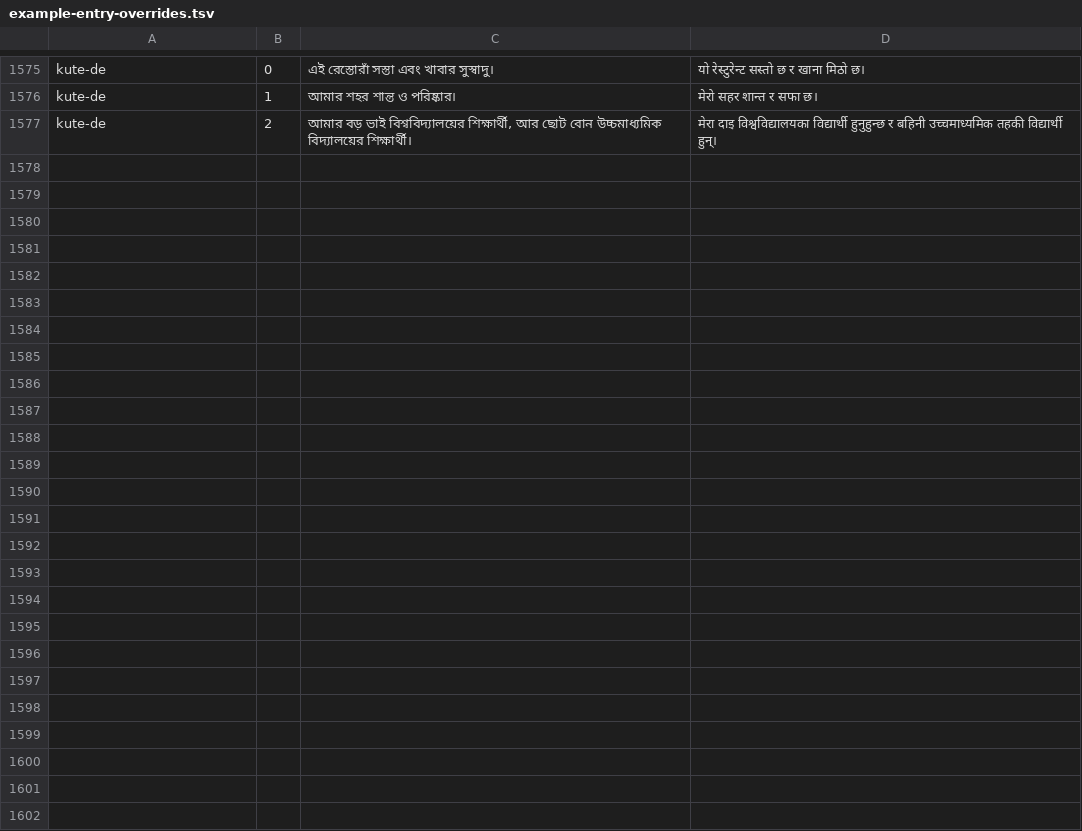
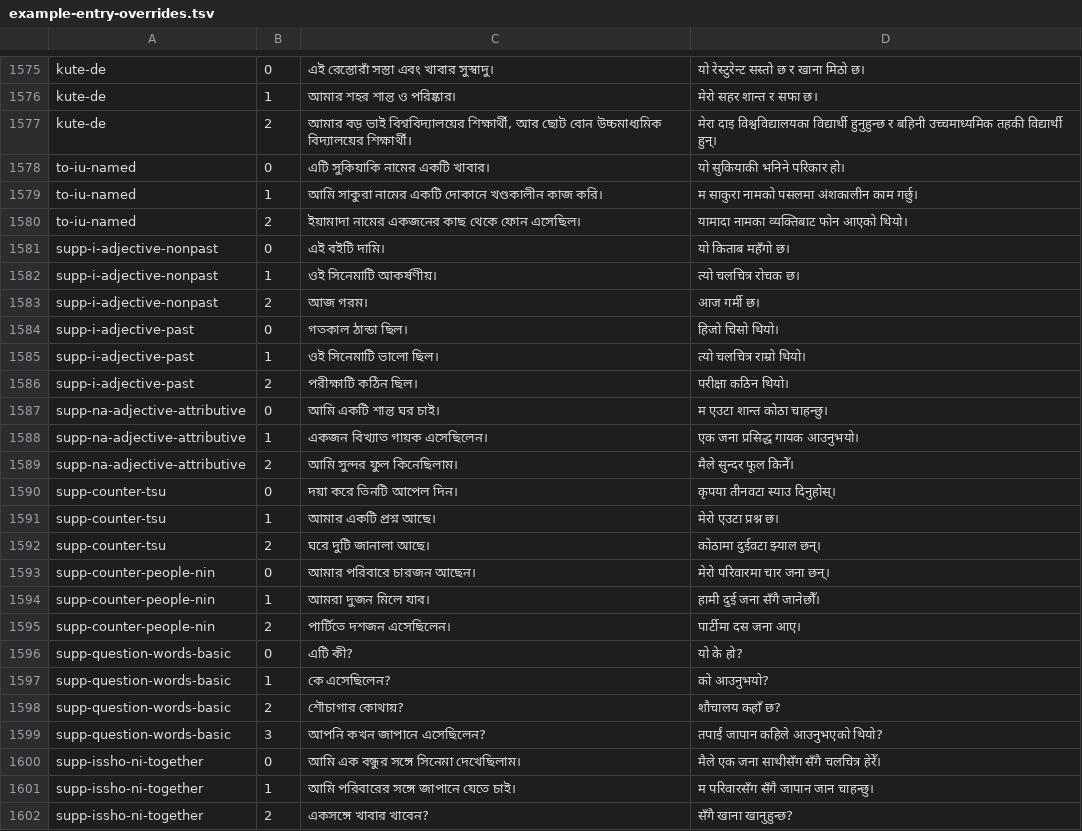
Before and after one commit to Mr04Nazmul/nihongo-path, a TSV file: translations/example-entry-overrides.tsv, drawn as a sheet; only a part is shown, gaps mark what is left out.

Commit message:
Review N5 naming, adjective lessons, counters and question words

```diff
--- a/translations/example-entry-overrides.tsv
+++ b/translations/example-entry-overrides.tsv
@@ -1577 +1577,26 @@ kute-de	1	আমার শহর শান্ত ও পরিষ্কার।
 kute-de	2	আমার বড় ভাই বিশ্ববিদ্যালয়ের শিক্ষার্থী, আর ছোট বোন উচ্চমাধ্যমিক বিদ্যালয়ের শিক্ষার্থী।	मेरा दाइ विश्वविद्यालयका विद्यार्थी हुनुहुन्छ र बहिनी उच्चमाध्यमिक तहकी विद्यार्थी हुन्।
+to-iu-named	0	এটি সুকিয়াকি নামের একটি খাবার।	यो सुकियाकी भनिने परिकार हो।
+to-iu-named	1	আমি সাকুরা নামের একটি দোকানে খণ্ডকালীন কাজ করি।	म साकुरा नामको पसलमा अंशकालीन काम गर्छु।
+to-iu-named	2	ইয়ামাদা নামের একজনের কাছ থেকে ফোন এসেছিল।	यामादा नामका व्यक्तिबाट फोन आएको थियो।
+supp-i-adjective-nonpast	0	এই বইটি দামি।	यो किताब महँगो छ।
+supp-i-adjective-nonpast	1	ওই সিনেমাটি আকর্ষণীয়।	त्यो चलचित्र रोचक छ।
+supp-i-adjective-nonpast	2	আজ গরম।	आज गर्मी छ।
+supp-i-adjective-past	0	গতকাল ঠান্ডা ছিল।	हिजो चिसो थियो।
+supp-i-adjective-past	1	ওই সিনেমাটি ভালো ছিল।	त्यो चलचित्र राम्रो थियो।
+supp-i-adjective-past	2	পরীক্ষাটি কঠিন ছিল।	परीक्षा कठिन थियो।
+supp-na-adjective-attributive	0	আমি একটি শান্ত ঘর চাই।	म एउटा शान्त कोठा चाहन्छु।
+supp-na-adjective-attributive	1	একজন বিখ্যাত গায়ক এসেছিলেন।	एक जना प्रसिद्ध गायक आउनुभयो।
+supp-na-adjective-attributive	2	আমি সুন্দর ফুল কিনেছিলাম।	मैले सुन्दर फूल किनेँ।
+supp-counter-tsu	0	দয়া করে তিনটি আপেল দিন।	कृपया तीनवटा स्याउ दिनुहोस्।
+supp-counter-tsu	1	আমার একটি প্রশ্ন আছে।	मेरो एउटा प्रश्न छ।
+supp-counter-tsu	2	ঘরে দুটি জানালা আছে।	कोठामा दुईवटा झ्याल छन्।
+supp-counter-people-nin	0	আমার পরিবারে চারজন আছেন।	मेरो परिवारमा चार जना छन्।
+supp-counter-people-nin	1	আমরা দুজন মিলে যাব।	हामी दुई जना सँगै जानेछौँ।
+supp-counter-people-nin	2	পার্টিতে দশজন এসেছিলেন।	पार्टीमा दस जना आए।
+supp-question-words-basic	0	এটি কী?	यो के हो?
+supp-question-words-basic	1	কে এসেছিলেন?	को आउनुभयो?
+supp-question-words-basic	2	শৌচাগার কোথায়?	शौचालय कहाँ छ?
+supp-question-words-basic	3	আপনি কখন জাপানে এসেছিলেন?	तपाईं जापान कहिले आउनुभएको थियो?
+supp-issho-ni-together	0	আমি এক বন্ধুর সঙ্গে সিনেমা দেখেছিলাম।	मैले एक जना साथीसँग सँगै चलचित्र हेरेँ।
+supp-issho-ni-together	1	আমি পরিবারের সঙ্গে জাপানে যেতে চাই।	म परिवारसँग सँगै जापान जान चाहन्छु।
+supp-issho-ni-together	2	একসঙ্গে খাবার খাবেন?	सँगै खाना खानुहुन्छ?
```
Also changed, not shown: translations/grammar-n5.tsv, 5 other files.
